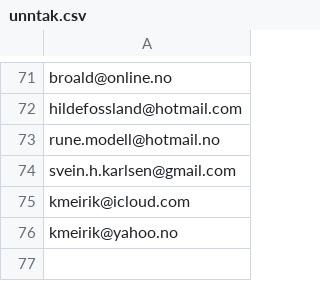
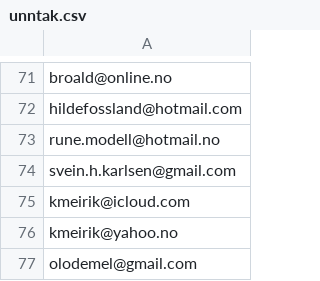
Before and after one commit to areeriks1/Test, a CSV file: unntak.csv, drawn as a sheet; only a part is shown, gaps mark what is left out; the diff names each change by its address in the sheet, - before the commit and + after, or states it on an @@ line.

Commit message:
Update unntak.csv

```diff
--- a/unntak.csv
+++ b/unntak.csv
+row 77: olodemel@gmail.com
```
